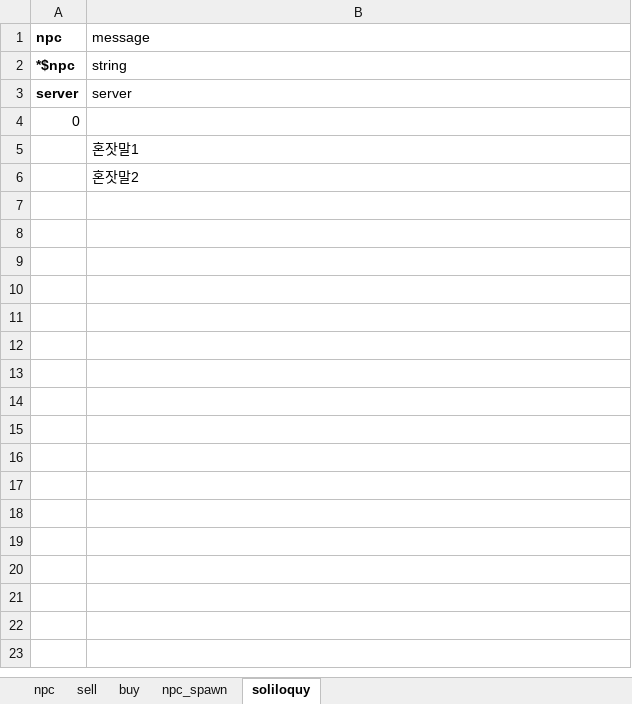
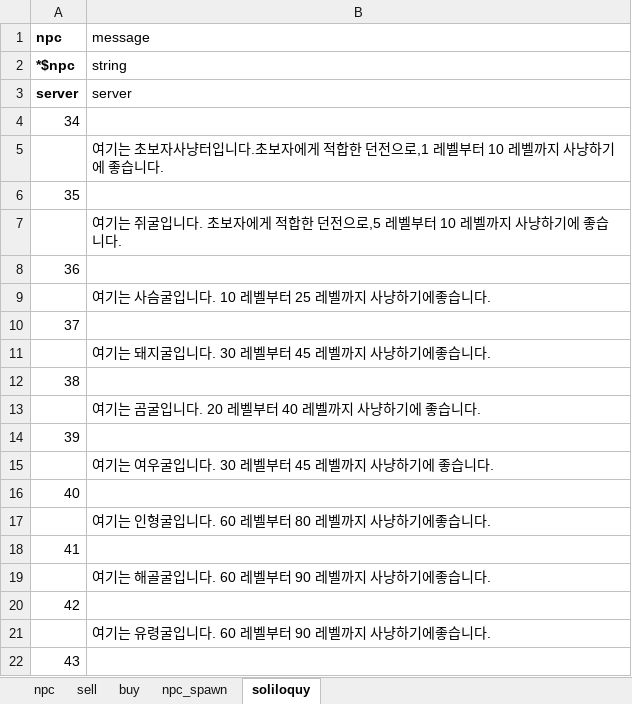
Before and after one commit to boyism80/fb, an Excel workbook: resources/table/npc.xlsx, sheet soliloquy, drawn as a sheet; only a part is shown; values as stored, in another font and other column widths than the file's, no borders; addresses are those after the commit; the diff covers the shown part only; the diff names each change by its address in the sheet, - before the commit and + after, or states it on an @@ line.

Commit message:
data: refresh item and npc tables
- Update item.xlsx and npc.xlsx
- Bump generated model timestamps

```diff
--- a/resources/table/npc.xlsx (sheet soliloquy)
+++ b/resources/table/npc.xlsx (sheet soliloquy)
-A4 (npc): 0
+A4 (npc): 34
-B5 (message): 혼잣말1
+B5 (message): 여기는 초보자사냥터입니다.초보자에게 적합한 던전으로,1 레벨부터 10 레벨까지 사냥하기에 좋습니다.
+row 6: 35
-B7 (message): 혼잣말2
+B7 (message): 여기는 쥐굴입니다. 초보자에게 적합한 던전으로,5 레벨부터 10 레벨까지 사냥하기에 좋습니다.
+row 8: 36
+row 9:  | 여기는 사슴굴입니다. 10 레벨부터 25 레벨까지 사냥하기에좋습니다.
+row 10: 37
+row 11:  | 여기는 돼지굴입니다. 30 레벨부터 45 레벨까지 사냥하기에좋습니다.
+row 12: 38
+row 13:  | 여기는 곰굴입니다. 20 레벨부터 40 레벨까지 사냥하기에 좋습니다.
+row 14: 39
+row 15:  | 여기는 여우굴입니다. 30 레벨부터 45 레벨까지 사냥하기에 좋습니다.
+row 16: 40
+row 17:  | 여기는 인형굴입니다. 60 레벨부터 80 레벨까지 사냥하기에좋습니다.
+row 18: 41
+row 19:  | 여기는 해골굴입니다. 60 레벨부터 90 레벨까지 사냥하기에좋습니다.
+row 20: 42
+row 21:  | 여기는 유령굴입니다. 60 레벨부터 90 레벨까지 사냥하기에좋습니다.
+row 22: 43
```
Also changed, not shown: 54 added rows elsewhere in this sheet, resources/table/item.xlsx, 2 other files.
